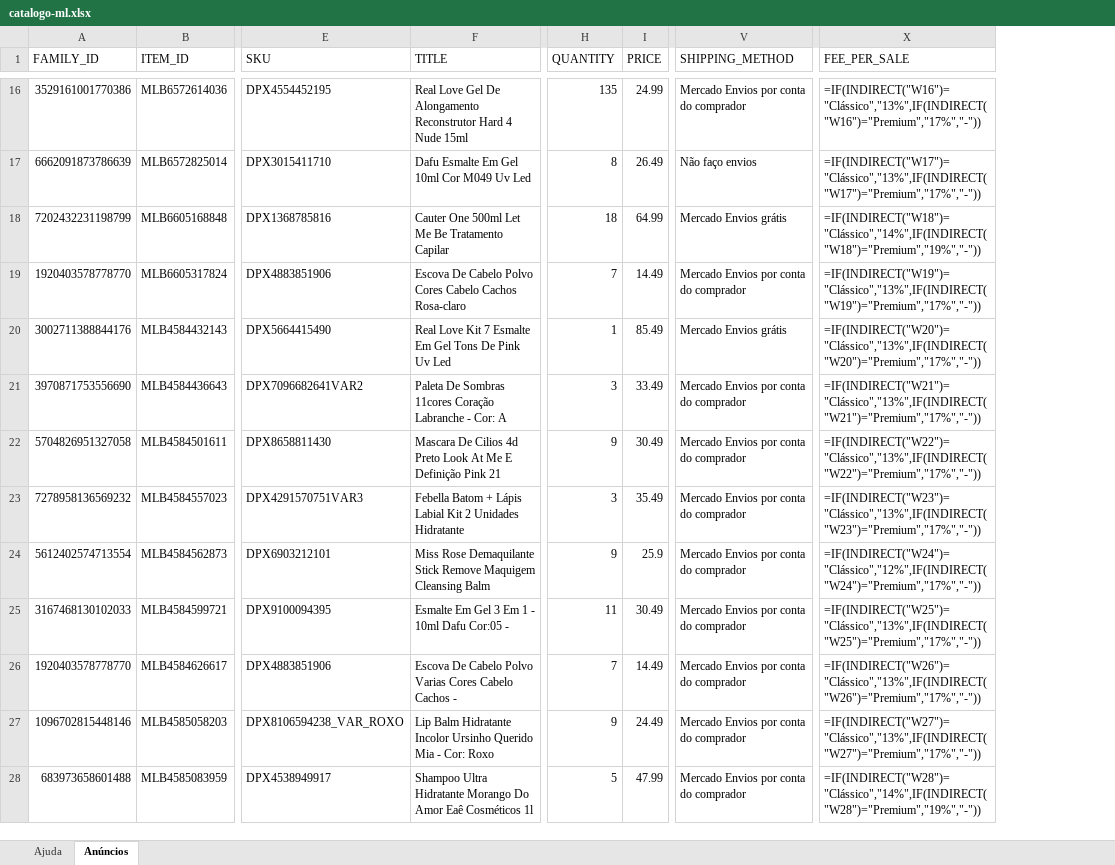
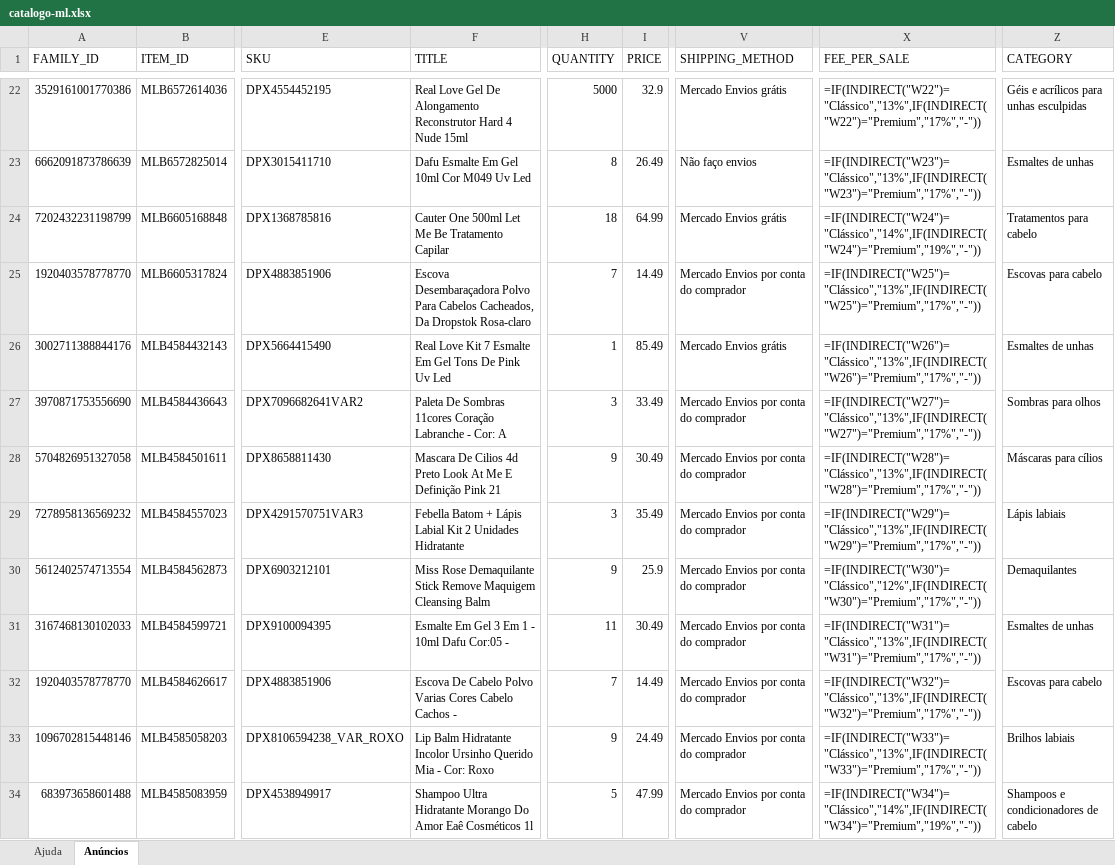
Before and after one commit to girl-poli/smartstore, an Excel workbook: data_external/catalogo-ml.xlsx, sheet Anúncios, drawn as a sheet; only a part is shown, gaps mark what is left out; values as stored, in another font and other column widths than the file's, no cell formats; formulas without a stored value are shown as written; conditional formats not drawn; addresses are those after the commit; the diff covers the shown part only; the diff names each change by its address in the sheet, - before the commit and + after, or states it on an @@ line.

```diff
--- a/data_external/catalogo-ml.xlsx (sheet Anúncios)
+++ b/data_external/catalogo-ml.xlsx (sheet Anúncios)
+column Z (CATEGORY), rows 22-34: Géis e acrílicos para unhas esculpidas | Esmaltes de unhas | Tratamentos para cabelo | Escovas para cabelo | Esmaltes de unhas | Sombras para olhos | Máscaras para cílios | Lápis labiais | Demaquilantes | Esmaltes de unhas | Escovas para cabelo | Brilhos labiais | Shampoos e condicionadores de cabelo
-H22 (QUANTITY): 135
+H22 (QUANTITY): 5000
-I22 (PRICE): 24.99
+I22 (PRICE): 32.9
-V22 (SHIPPING_METHOD): Mercado Envios por conta do comprador
+V22 (SHIPPING_METHOD): Mercado Envios grátis
-X22 (FEE_PER_SALE): =IF(INDIRECT("W16")="Clássico","13%",IF(INDIRECT("W16")="Premium","17%","-"))
+X22 (FEE_PER_SALE): =IF(INDIRECT("W22")="Clássico","13%",IF(INDIRECT("W22")="Premium","17%","-"))
-X23 (FEE_PER_SALE): =IF(INDIRECT("W17")="Clássico","13%",IF(INDIRECT("W17")="Premium","17%","-"))
+X23 (FEE_PER_SALE): =IF(INDIRECT("W23")="Clássico","13%",IF(INDIRECT("W23")="Premium","17%","-"))
-X24 (FEE_PER_SALE): =IF(INDIRECT("W18")="Clássico","14%",IF(INDIRECT("W18")="Premium","19%","-"))
+X24 (FEE_PER_SALE): =IF(INDIRECT("W24")="Clássico","14%",IF(INDIRECT("W24")="Premium","19%","-"))
-F25 (TITLE): Escova De Cabelo Polvo Cores Cabelo Cachos Rosa-claro
+F25 (TITLE): Escova Desembaraçadora Polvo Para Cabelos Cacheados, Da Dropstok Rosa-claro
-X25 (FEE_PER_SALE): =IF(INDIRECT("W19")="Clássico","13%",IF(INDIRECT("W19")="Premium","17%","-"))
+X25 (FEE_PER_SALE): =IF(INDIRECT("W25")="Clássico","13%",IF(INDIRECT("W25")="Premium","17%","-"))
-X26 (FEE_PER_SALE): =IF(INDIRECT("W20")="Clássico","13%",IF(INDIRECT("W20")="Premium","17%","-"))
+X26 (FEE_PER_SALE): =IF(INDIRECT("W26")="Clássico","13%",IF(INDIRECT("W26")="Premium","17%","-"))
-X27 (FEE_PER_SALE): =IF(INDIRECT("W21")="Clássico","13%",IF(INDIRECT("W21")="Premium","17%","-"))
+X27 (FEE_PER_SALE): =IF(INDIRECT("W27")="Clássico","13%",IF(INDIRECT("W27")="Premium","17%","-"))
-X28 (FEE_PER_SALE): =IF(INDIRECT("W22")="Clássico","13%",IF(INDIRECT("W22")="Premium","17%","-"))
+X28 (FEE_PER_SALE): =IF(INDIRECT("W28")="Clássico","13%",IF(INDIRECT("W28")="Premium","17%","-"))
-X29 (FEE_PER_SALE): =IF(INDIRECT("W23")="Clássico","13%",IF(INDIRECT("W23")="Premium","17%","-"))
+X29 (FEE_PER_SALE): =IF(INDIRECT("W29")="Clássico","13%",IF(INDIRECT("W29")="Premium","17%","-"))
-X30 (FEE_PER_SALE): =IF(INDIRECT("W24")="Clássico","12%",IF(INDIRECT("W24")="Premium","17%","-"))
+X30 (FEE_PER_SALE): =IF(INDIRECT("W30")="Clássico","12%",IF(INDIRECT("W30")="Premium","17%","-"))
-X31 (FEE_PER_SALE): =IF(INDIRECT("W25")="Clássico","13%",IF(INDIRECT("W25")="Premium","17%","-"))
+X31 (FEE_PER_SALE): =IF(INDIRECT("W31")="Clássico","13%",IF(INDIRECT("W31")="Premium","17%","-"))
-X32 (FEE_PER_SALE): =IF(INDIRECT("W26")="Clássico","13%",IF(INDIRECT("W26")="Premium","17%","-"))
+X32 (FEE_PER_SALE): =IF(INDIRECT("W32")="Clássico","13%",IF(INDIRECT("W32")="Premium","17%","-"))
-X33 (FEE_PER_SALE): =IF(INDIRECT("W27")="Clássico","13%",IF(INDIRECT("W27")="Premium","17%","-"))
+X33 (FEE_PER_SALE): =IF(INDIRECT("W33")="Clássico","13%",IF(INDIRECT("W33")="Premium","17%","-"))
-X34 (FEE_PER_SALE): =IF(INDIRECT("W28")="Clássico","14%",IF(INDIRECT("W28")="Premium","19%","-"))
+X34 (FEE_PER_SALE): =IF(INDIRECT("W34")="Clássico","14%",IF(INDIRECT("W34")="Premium","19%","-"))
```
Also changed, not shown: 29 added rows, 21 removed rows and 1079 edited cells elsewhere in this sheet, sheet Ajuda, cell formats, data_external/catalogo-shopee.xlsx, data_external/catalogo-tiktok.xlsx, 20 other files.
